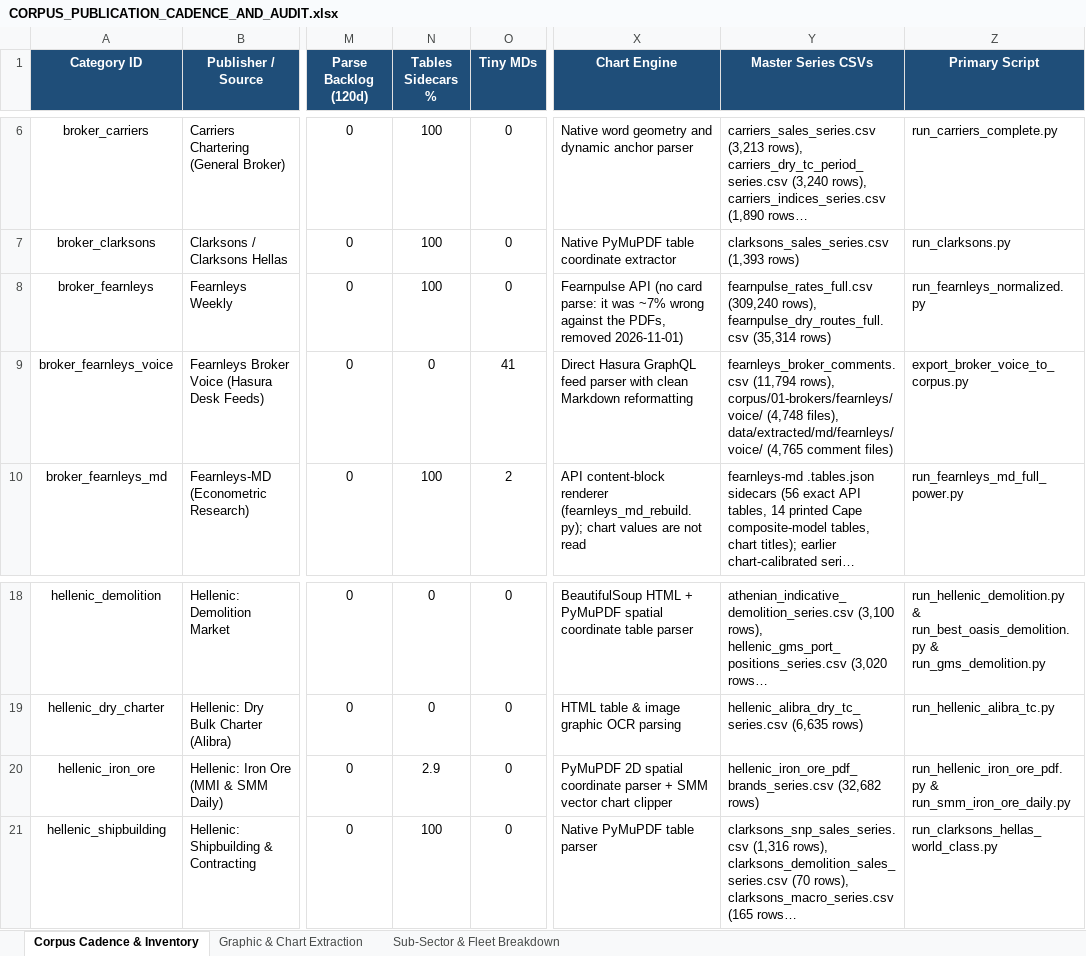
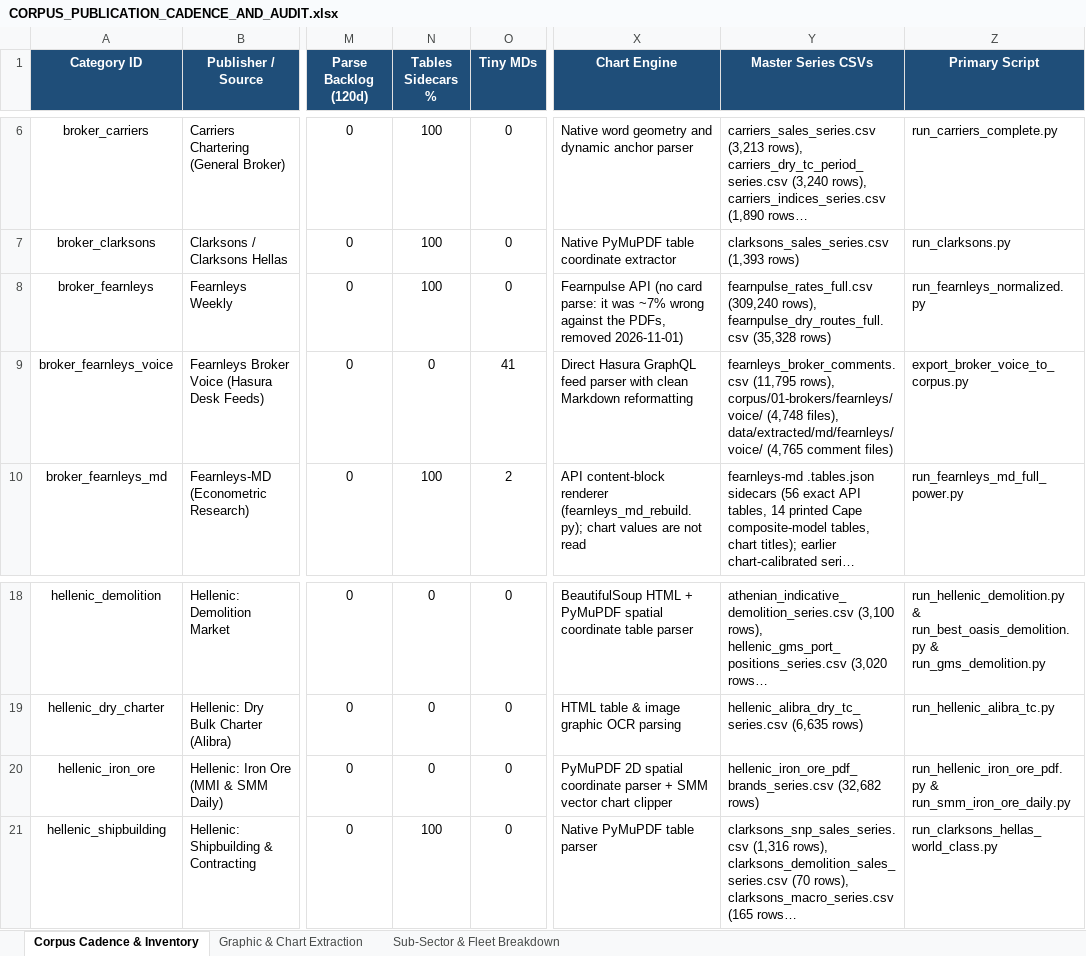
Before and after one commit to yieldchaser/Shipping, an Excel workbook: corpus/CORPUS_PUBLICATION_CADENCE_AND_AUDIT.xlsx, sheet Corpus Cadence & Inventory, drawn as a sheet; only a part is shown, gaps mark what is left out; long unchanged cells end in …; values as stored, in another font and other column widths than the file's, no borders; the diff names each change by its address in the sheet, - before the commit and + after, or states it on an @@ line.

Commit message:
data(poten-drewry): update weekly container WCI, AIS analytics, maritime opinions, and cadence audit [skip ci]

```diff
--- a/corpus/CORPUS_PUBLICATION_CADENCE_AND_AUDIT.xlsx (sheet Corpus Cadence & Inventory)
+++ b/corpus/CORPUS_PUBLICATION_CADENCE_AND_AUDIT.xlsx (sheet Corpus Cadence & Inventory)
-Y8 (Master Series CSVs): …rows), fearnpulse_dry_routes_full.csv (35,314 rows)
+Y8 (Master Series CSVs): …rows), fearnpulse_dry_routes_full.csv (35,328 rows)
-Y9 (Master Series CSVs): fearnleys_broker_comments.csv (11,794 rows), corpus/01-brokers/fearnleys/voice/…
+Y9 (Master Series CSVs): fearnleys_broker_comments.csv (11,795 rows), corpus/01-brokers/fearnleys/voice/…
-N20 (Tables Sidecars %): 2.9
+N20 (Tables Sidecars %): 0
```
Also changed, not shown: data/extracted/series/corpus_publication_cadence_and_audit.xlsx, 4 other files.
